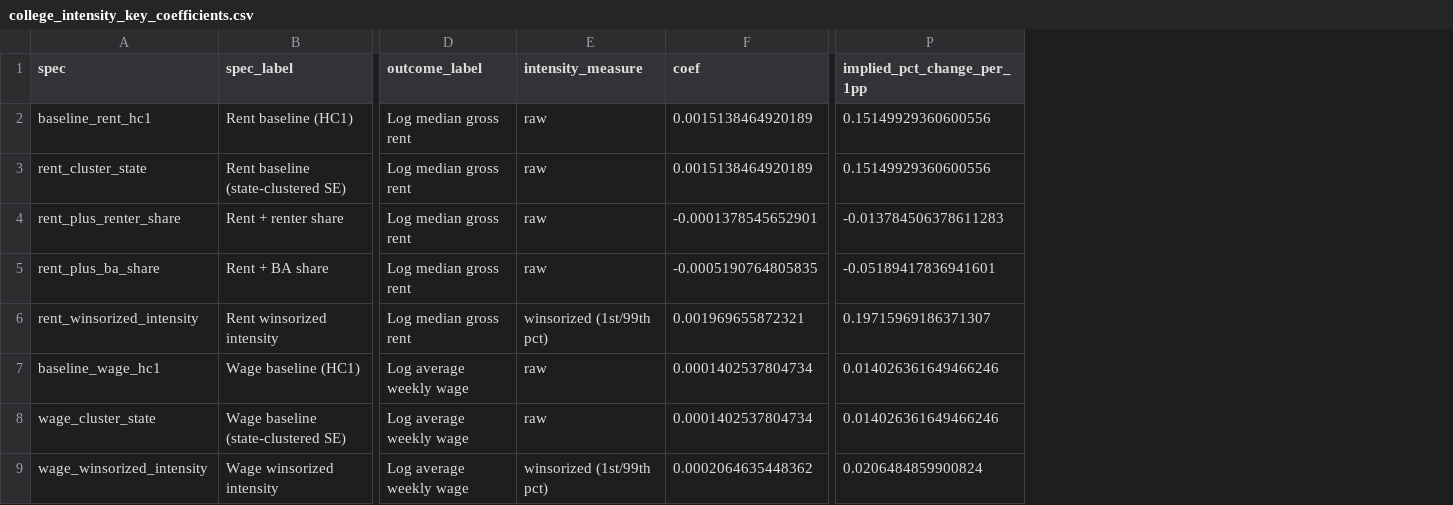
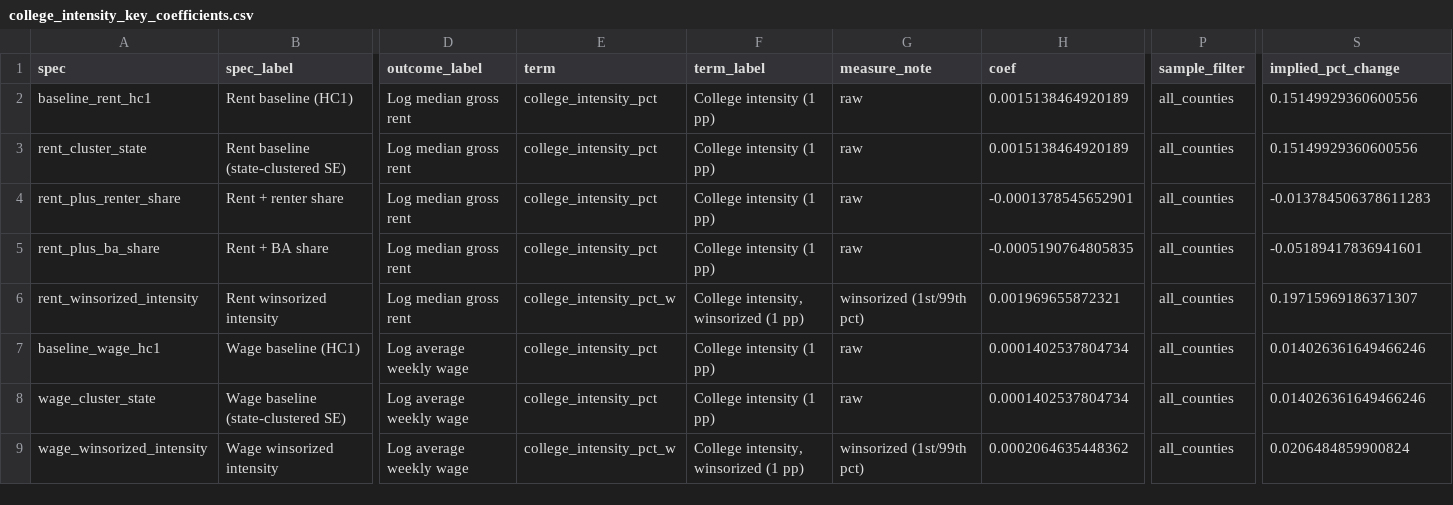
Before and after one commit to HuaJin16/college-intensity-county-regressions, a CSV file: outputs/presentation/college_intensity_key_coefficients.csv, drawn as a sheet; only a part is shown, gaps mark what is left out; addresses are those after the commit; the diff names each change by its address in the sheet, - before the commit and + after, or states it on an @@ line.

Commit message:
feat(models): decompose college intensity into presence and scale
Split the pooled treatment into college presence and conditional size so the rent and wage results are easier to interpret. Refresh docs and presentation outputs with a slide-ready comparison table, plot, and talk track.

```diff
--- a/outputs/presentation/college_intensity_key_coefficients.csv
+++ b/outputs/presentation/college_intensity_key_coefficients.csv
+column E (term), rows 2-9: college_intensity_pct | college_intensity_pct | college_intensity_pct | college_intensity_pct | college_intensity_pct_w | college_intensity_pct | college_intensity_pct | college_intensity_pct_w
+column F (term_label), rows 2-9: College intensity (1 pp) | College intensity (1 pp) | College intensity (1 pp) | College intensity (1 pp) | College intensity, winsorized (1 pp) | College intensity (1 pp) | College intensity (1 pp) | College intensity, winsorized (1 pp)
+column P (sample_filter), rows 2-9: all all_counties
-G1: intensity_measure
+G1: measure_note
-S1: implied_pct_change_per_1pp
+S1: implied_pct_change
```
Also changed, not shown: outputs/presentation/baseline_key_results.csv, 13 other files.
